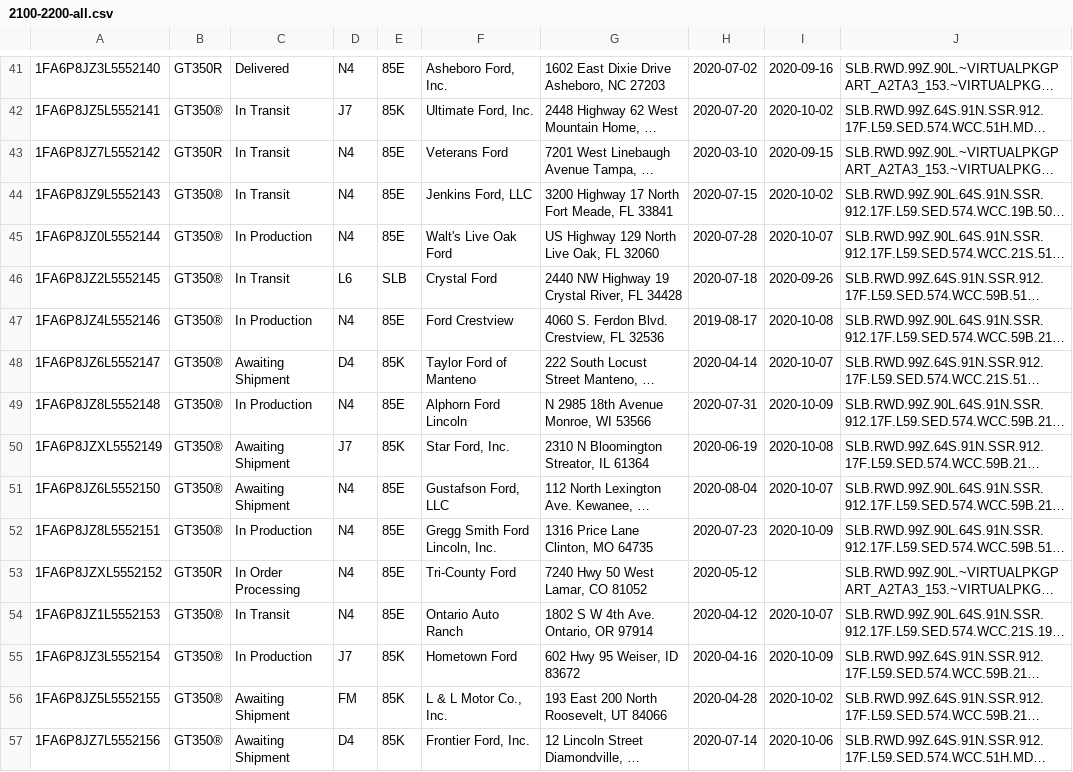
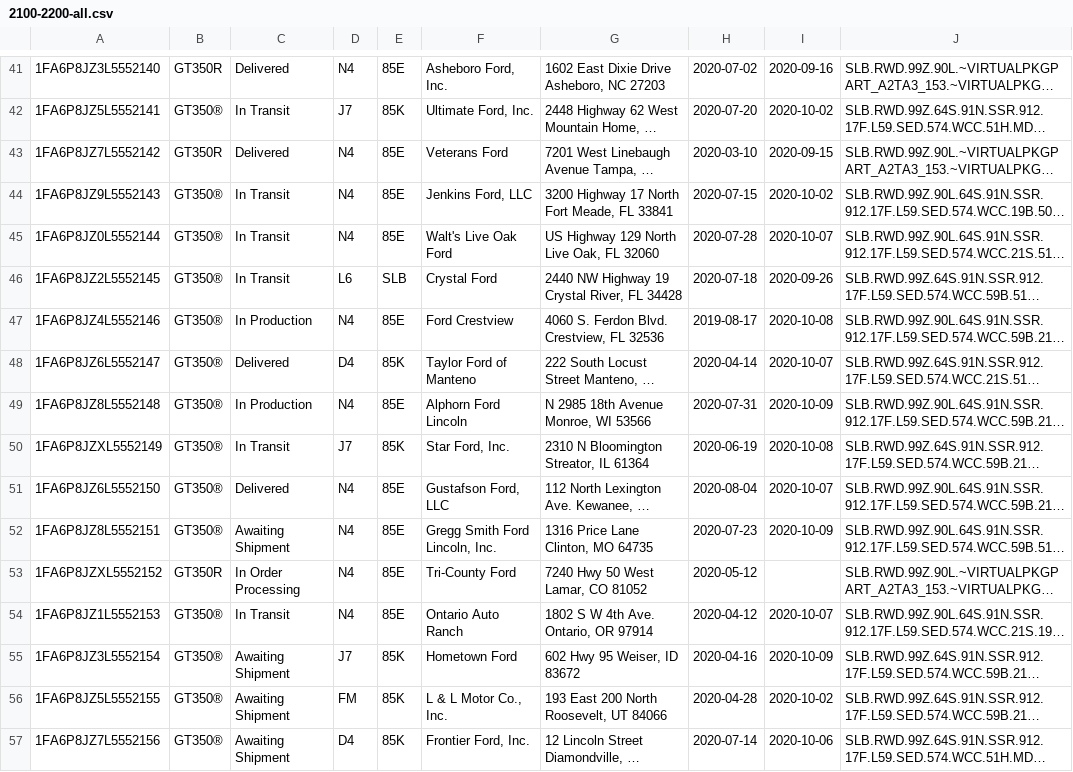
Before and after one commit to corrieb/350vins, a CSV file: data/2100-2200-all.csv, drawn as a sheet; only a part is shown, gaps mark what is left out; long unchanged cells end in …; the diff covers the shown part only; the diff names each change by its address in the sheet, - before the commit and + after, or states it on an @@ line.

```diff
--- a/data/2100-2200-all.csv
+++ b/data/2100-2200-all.csv
-C43: In Transit
+C43: Delivered
-C45: In Production
+C45: In Transit
-C48: Awaiting Shipment
+C48: Delivered
-C50: Awaiting Shipment
+C50: In Transit
-C51: Awaiting Shipment
+C51: Delivered
-C52: In Production
+C52: Awaiting Shipment
-C55: In Production
+C55: Awaiting Shipment
```
Also changed, not shown: 40 edited cells elsewhere in this file, data/2000-2100-all.csv, data/2200-2300-all.csv, 9 other files.
